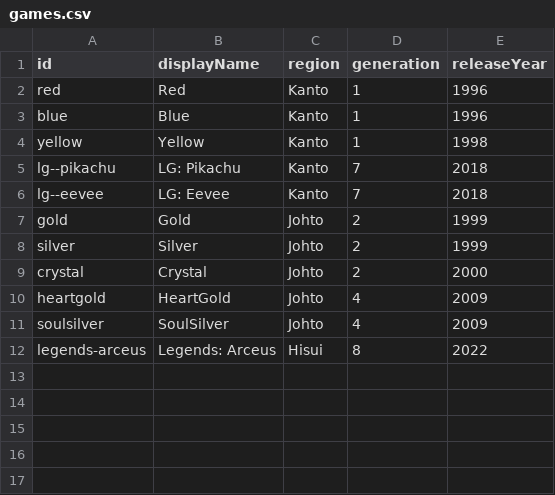
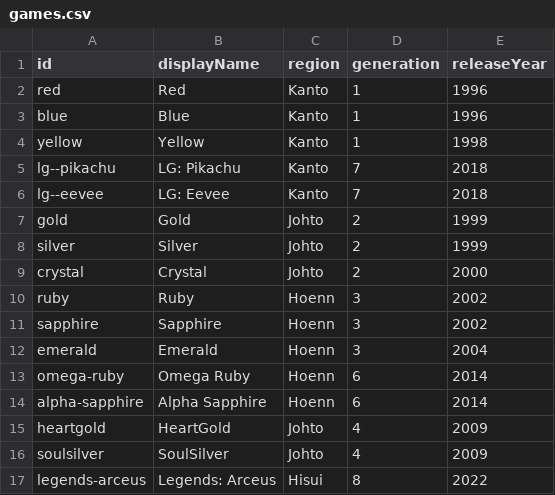
Before and after one commit to jcreek/LivingDexTracker, a CSV file: data/pokemon/games.csv, drawn as a sheet.

Commit message:
data(*): Add hoenn data

```diff
--- a/data/pokemon/games.csv
+++ b/data/pokemon/games.csv
@@ -9,2 +9,7 @@ silver,Silver,Johto,2,1999
 crystal,Crystal,Johto,2,2000
+ruby,Ruby,Hoenn,3,2002
+sapphire,Sapphire,Hoenn,3,2002
+emerald,Emerald,Hoenn,3,2004
+omega-ruby,Omega Ruby,Hoenn,6,2014
+alpha-sapphire,Alpha Sapphire,Hoenn,6,2014
 heartgold,HeartGold,Johto,4,2009
```
Also changed, not shown: 1 other file.
